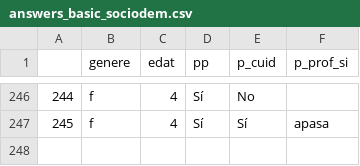
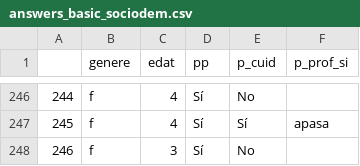
Before and after one commit to Chaotique/coactuem_streamlit, a CSV file: answers_basic_sociodem.csv, drawn as a sheet; only a part is shown, gaps mark what is left out.

Commit message:
updated data

```diff
--- a/answers_basic_sociodem.csv
+++ b/answers_basic_sociodem.csv
@@ -247 +247,2 @@
 245,f,4,Sí,Sí,apasa
+246,f,3,Sí,No,
```
Also changed, not shown: area_code_sociodem.csv.
